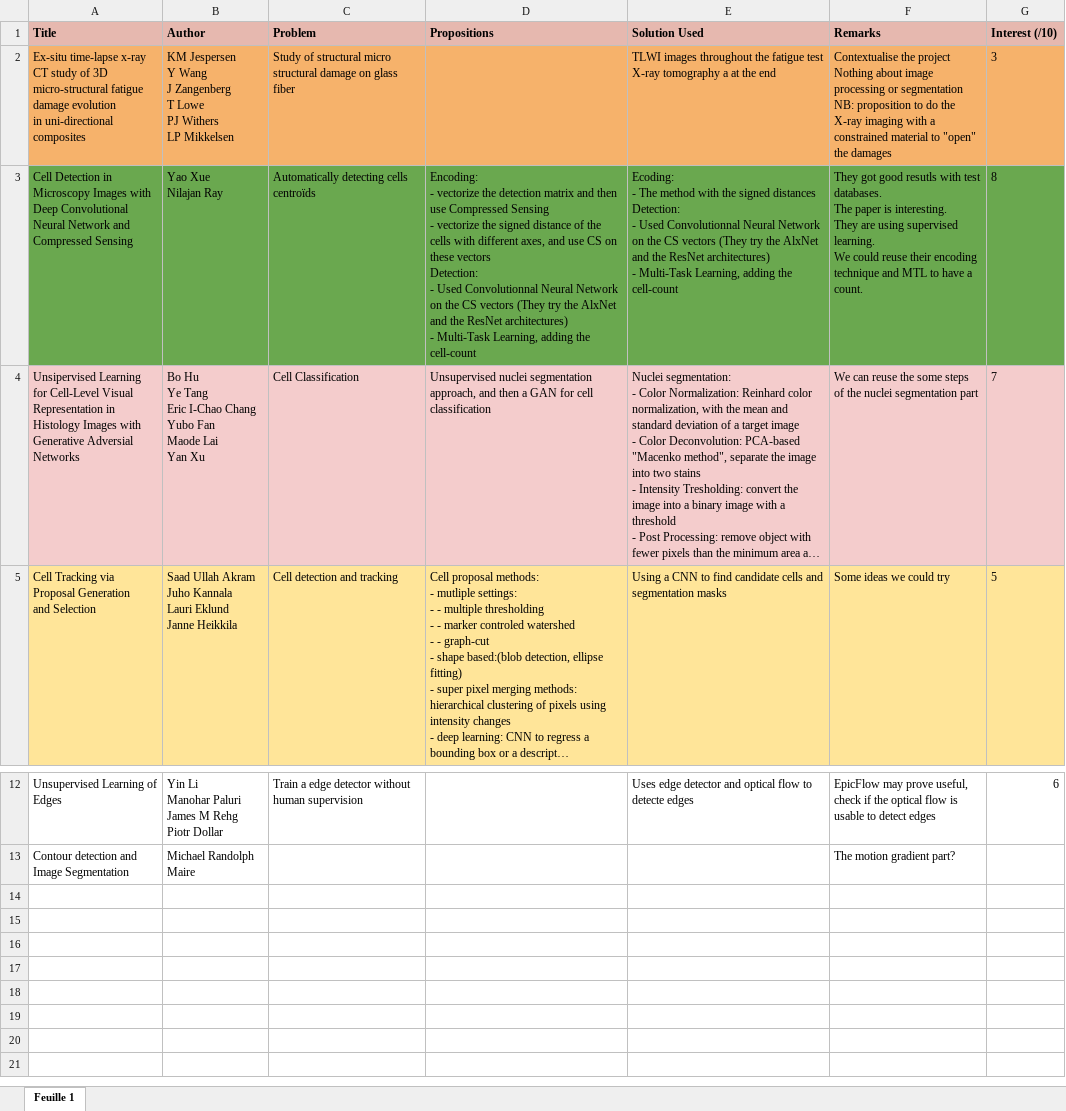
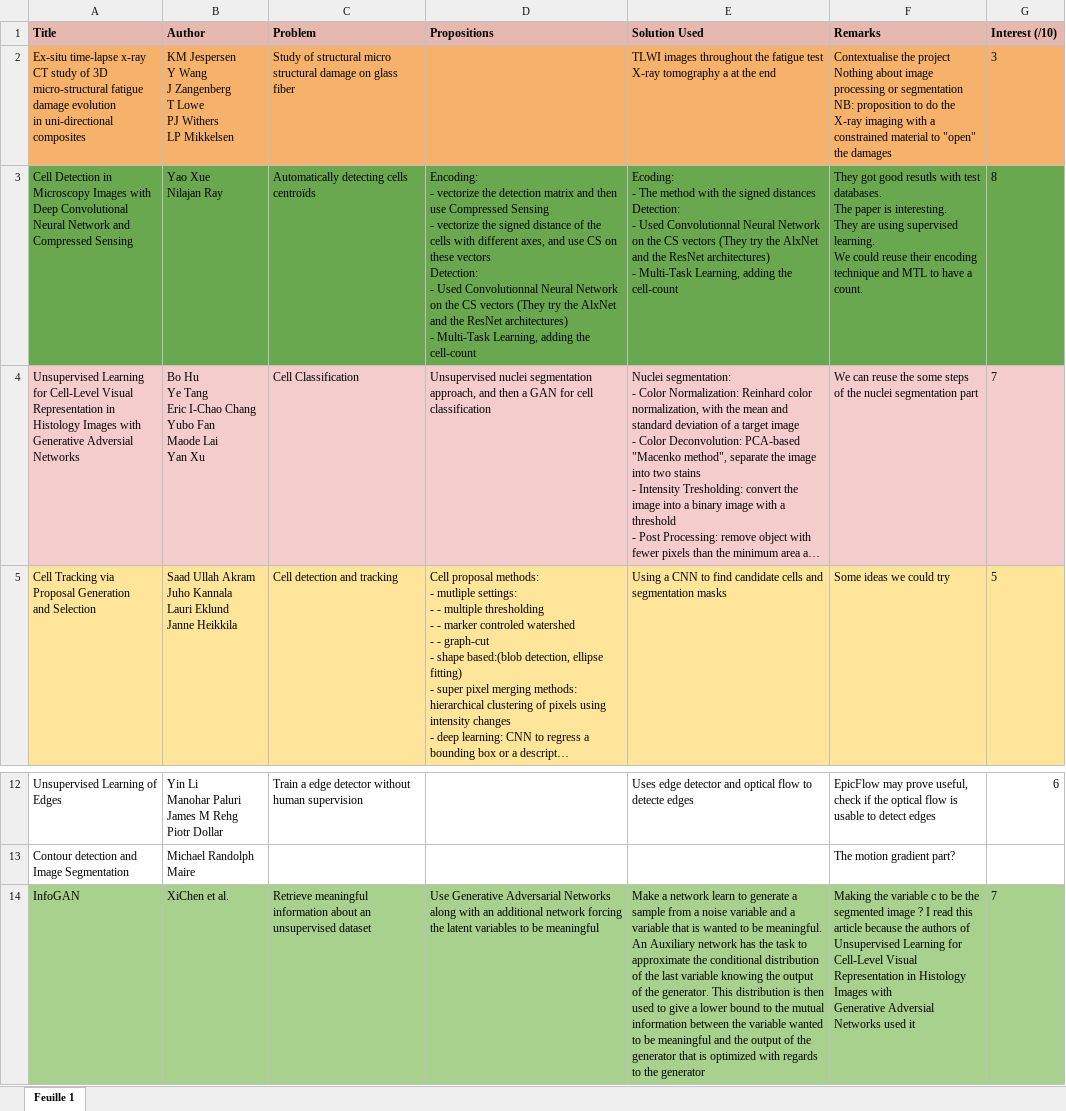
Before and after one commit to JlnZhou/Safran_projet, an Excel workbook: Bibiography/Bibliography_synthesis.xlsx, sheet Feuille 1, drawn as a sheet; only a part is shown, gaps mark what is left out; long unchanged cells end in …; values as stored, in another font and other column widths than the file's, no borders; ↵ is a line break in a cell; the diff names each change by its address in the sheet, - before the commit and + after, or states it on an @@ line.

Commit message:
adding bibliography

```diff
--- a/Bibiography/Bibliography_synthesis.xlsx (sheet Feuille 1)
+++ b/Bibiography/Bibliography_synthesis.xlsx (sheet Feuille 1)
-A4 (Title): Unsipervised Learning for…
+A4 (Title): Unsupervised Learning for…
+row 14: InfoGAN | XiChen et al. | Retrieve meaningful information about an unsupervised dataset | Use Generative Adversarial Networks along with an additional network forcing the latent variables to be meaningful | Make a network learn to generate a sample from a noise variable and a variable that is wanted to be meaningful. An Auxiliary network has the task to approximate the conditional distribution of the last variable knowing the output of the generator. This distribution is then used to give a lower bound to the mutual information between the variable wanted to be meaningful and the output of the generator that is optimized with regards to the generator | Making the variable c to be the segmented image ? I read this article because the authors of Unsupervised Learning for Cell-Level Visual ↵ Representation in Histology Images with ↵ Generative Adversial Networks used it | 7
```
